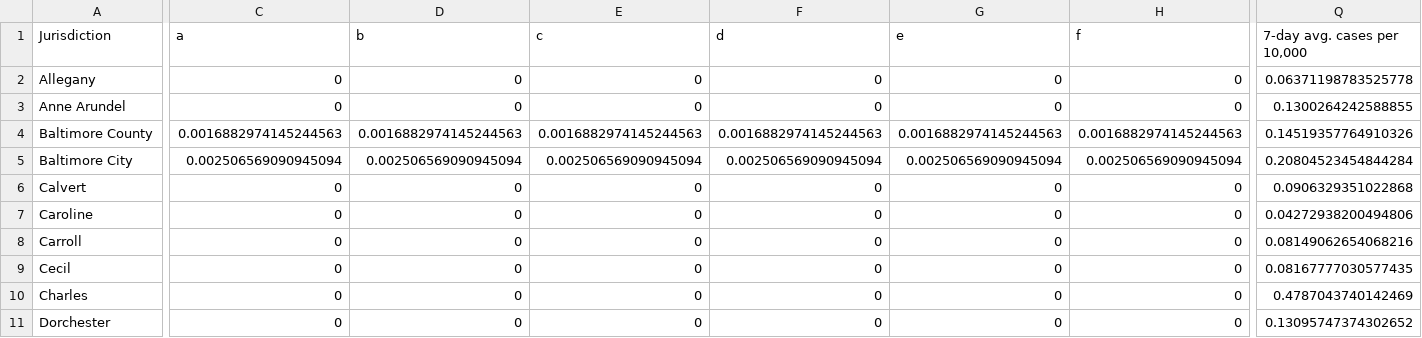
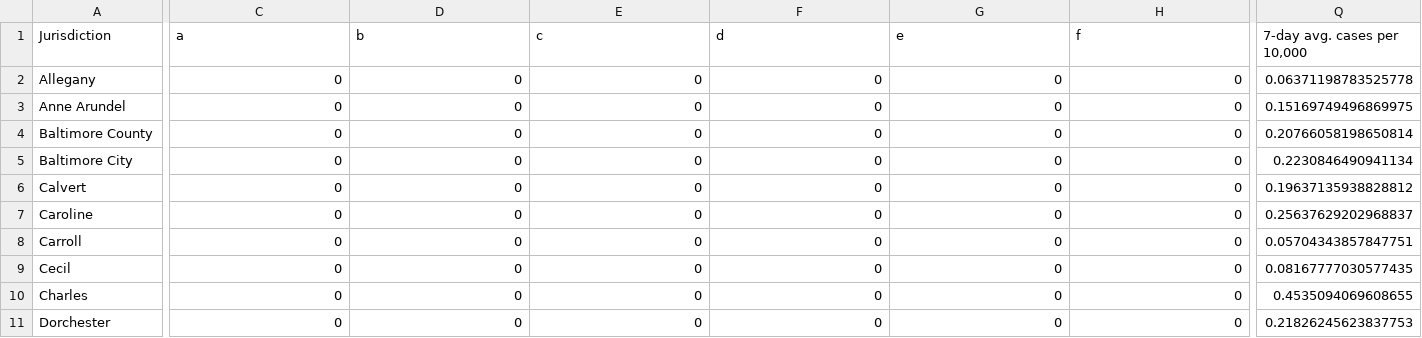
Before and after one commit to Baltimore-Sun/md-covid-scraper, a CSV file: big-table.csv, drawn as a sheet; only a part is shown, gaps mark what is left out; the diff covers the shown part only; the diff names each change by its address in the sheet, - before the commit and + after, or states it on an @@ line.

```diff
--- a/big-table.csv
+++ b/big-table.csv
-Q3 (7-day avg. cases per 10,000): 0.1300264242588855
+Q3 (7-day avg. cases per 10,000): 0.15169749496869975
-C4 (a): 0.0016882974145244563
+C4 (a): 0
-D4 (b): 0.0016882974145244563
+D4 (b): 0
-E4 (c): 0.0016882974145244563
+E4 (c): 0
-F4 (d): 0.0016882974145244563
+F4 (d): 0
-G4 (e): 0.0016882974145244563
+G4 (e): 0
-H4 (f): 0.0016882974145244563
+H4 (f): 0
-Q4 (7-day avg. cases per 10,000): 0.14519357764910326
+Q4 (7-day avg. cases per 10,000): 0.20766058198650814
-C5 (a): 0.002506569090945094
+C5 (a): 0
-D5 (b): 0.002506569090945094
+D5 (b): 0
-E5 (c): 0.002506569090945094
+E5 (c): 0
-F5 (d): 0.002506569090945094
+F5 (d): 0
-G5 (e): 0.002506569090945094
+G5 (e): 0
-H5 (f): 0.002506569090945094
+H5 (f): 0
-Q5 (7-day avg. cases per 10,000): 0.20804523454844284
+Q5 (7-day avg. cases per 10,000): 0.2230846490941134
-Q6 (7-day avg. cases per 10,000): 0.0906329351022868
+Q6 (7-day avg. cases per 10,000): 0.19637135938828812
-Q7 (7-day avg. cases per 10,000): 0.04272938200494806
+Q7 (7-day avg. cases per 10,000): 0.25637629202968837
-Q8 (7-day avg. cases per 10,000): 0.08149062654068216
+Q8 (7-day avg. cases per 10,000): 0.05704343857847751
-Q10 (7-day avg. cases per 10,000): 0.4787043740142469
+Q10 (7-day avg. cases per 10,000): 0.4535094069608655
-Q11 (7-day avg. cases per 10,000): 0.13095747374302652
+Q11 (7-day avg. cases per 10,000): 0.21826245623837753
```
Also changed, not shown: 65 edited cells elsewhere in this file, age_graphic.csv, graphic-top.csv, 4 other files.
